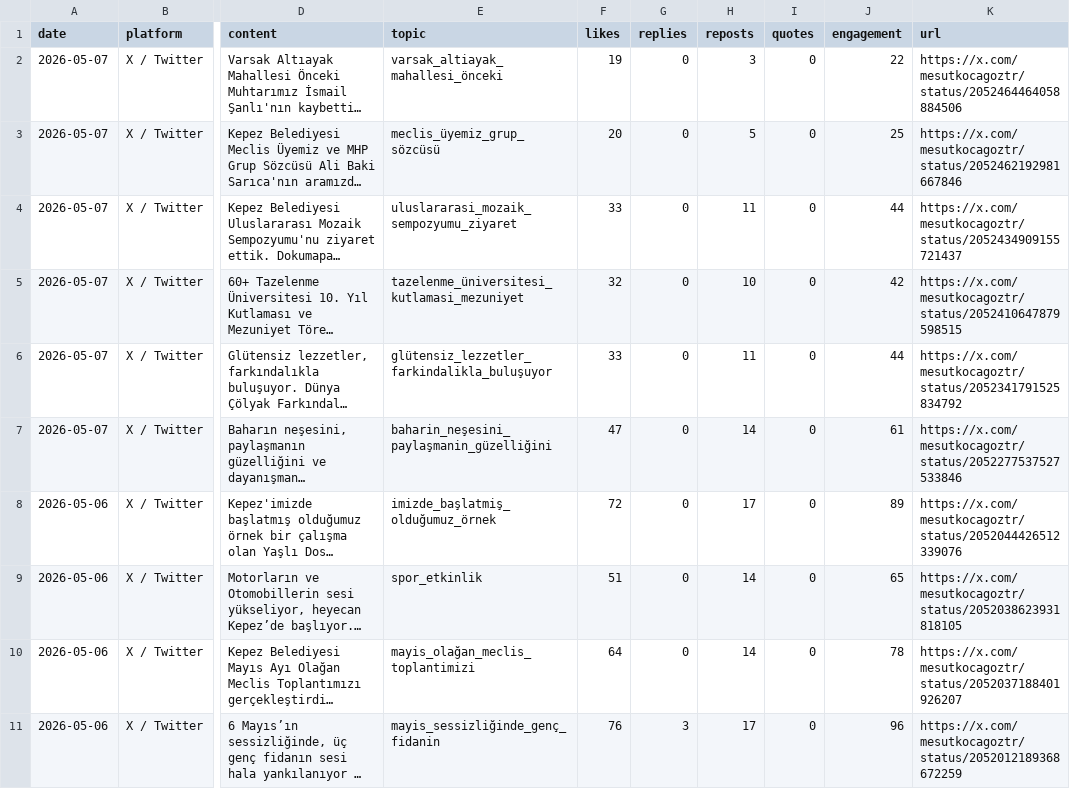
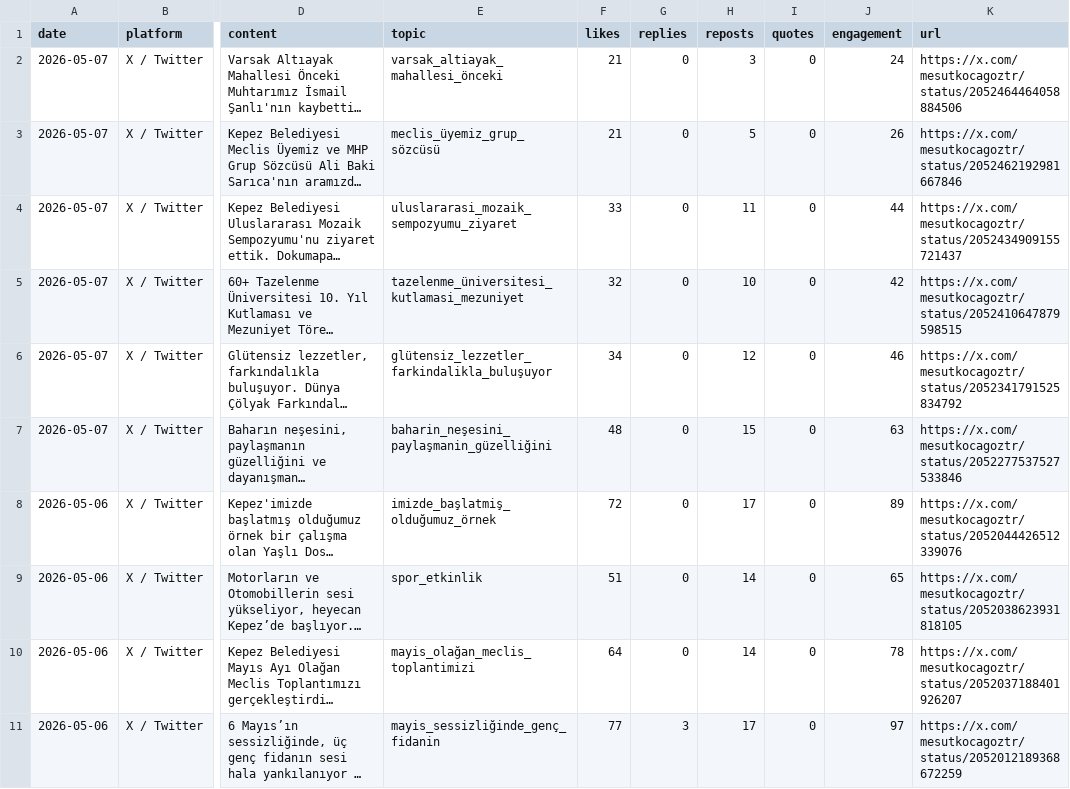
Before and after one commit to korayarhan/dijital-antalya-nabzi, a CSV file: data/auto_social/president_x_posts.csv, drawn as a sheet; only a part is shown, gaps mark what is left out; long unchanged cells end in …; the diff names each change by its address in the sheet, - before the commit and + after, or states it on an @@ line.

```diff
--- a/data/auto_social/president_x_posts.csv
+++ b/data/auto_social/president_x_posts.csv
-F2 (likes): 19
+F2 (likes): 21
-J2 (engagement): 22
+J2 (engagement): 24
-F3 (likes): 20
+F3 (likes): 21
-J3 (engagement): 25
+J3 (engagement): 26
-F6 (likes): 33
+F6 (likes): 34
-H6 (reposts): 11
+H6 (reposts): 12
-J6 (engagement): 44
+J6 (engagement): 46
-F7 (likes): 47
+F7 (likes): 48
-H7 (reposts): 14
+H7 (reposts): 15
-J7 (engagement): 61
+J7 (engagement): 63
-F11 (likes): 76
+F11 (likes): 77
-J11 (engagement): 96
+J11 (engagement): 97
```
Also changed, not shown: data/alerts/alert_log.csv, data/auto_social/social_auto.csv, 3 other files.
